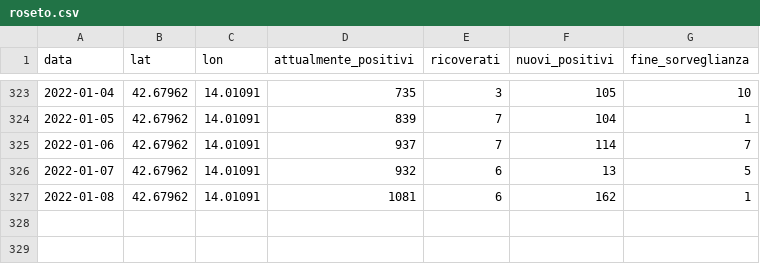
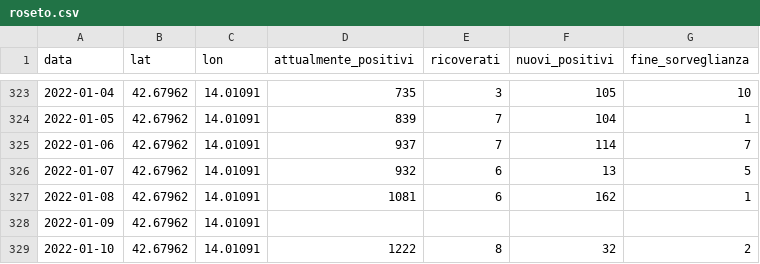
Before and after one commit to Emeierkeio/roseto-covid, a CSV file: roseto.csv, drawn as a sheet; only a part is shown, gaps mark what is left out.

Commit message:
Added data

```diff
--- a/roseto.csv
+++ b/roseto.csv
@@ -327 +327,3 @@ data,lat,lon,attualmente_positivi,ricoverati,nuovi_positivi,fine_sorveglianza
 2022-01-08,42.67962,14.01091,1081,6,162,1
+2022-01-09,42.67962,14.01091,,,,
+2022-01-10,42.67962,14.01091,1222,8,32,2
```
